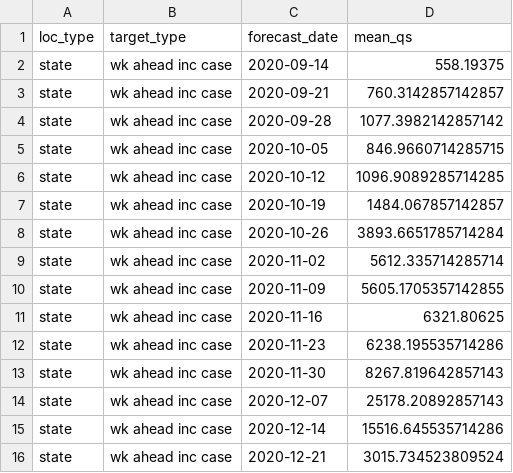
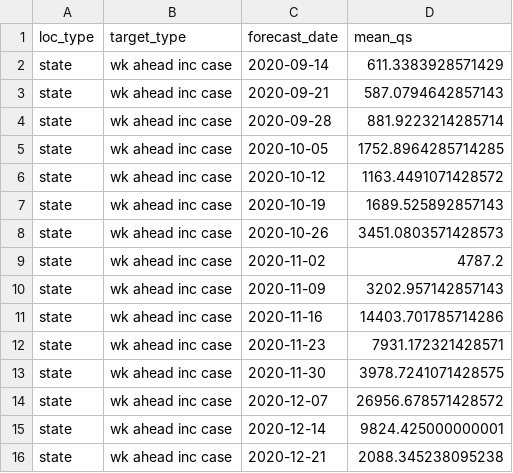
Before and after one commit to e3bo/random-walks, a CSV file: metrics/2021-01-11-score-by-loc-type-targ-type-forecast-date.csv, drawn as a sheet.

```diff
--- a/metrics/2021-01-11-score-by-loc-type-targ-type-forecast-date.csv
+++ b/metrics/2021-01-11-score-by-loc-type-targ-type-forecast-date.csv
@@ -1,16 +1,16 @@
 loc_type,target_type,forecast_date,mean_qs
-state,wk ahead inc case,2020-09-14,558.19375
-state,wk ahead inc case,2020-09-21,760.3142857142857
-state,wk ahead inc case,2020-09-28,1077.3982142857142
-state,wk ahead inc case,2020-10-05,846.9660714285715
-state,wk ahead inc case,2020-10-12,1096.9089285714285
-state,wk ahead inc case,2020-10-19,1484.067857142857
-state,wk ahead inc case,2020-10-26,3893.6651785714284
-state,wk ahead inc case,2020-11-02,5612.335714285714
-state,wk ahead inc case,2020-11-09,5605.1705357142855
-state,wk ahead inc case,2020-11-16,6321.80625
-state,wk ahead inc case,2020-11-23,6238.195535714286
-state,wk ahead inc case,2020-11-30,8267.819642857143
-state,wk ahead inc case,2020-12-07,25178.20892857143
-state,wk ahead inc case,2020-12-14,15516.645535714286
-state,wk ahead inc case,2020-12-21,3015.734523809524
+state,wk ahead inc case,2020-09-14,611.3383928571429
+state,wk ahead inc case,2020-09-21,587.0794642857143
+state,wk ahead inc case,2020-09-28,881.9223214285714
+state,wk ahead inc case,2020-10-05,1752.8964285714285
+state,wk ahead inc case,2020-10-12,1163.4491071428572
+state,wk ahead inc case,2020-10-19,1689.525892857143
+state,wk ahead inc case,2020-10-26,3451.0803571428573
+state,wk ahead inc case,2020-11-02,4787.2
+state,wk ahead inc case,2020-11-09,3202.957142857143
+state,wk ahead inc case,2020-11-16,14403.701785714286
+state,wk ahead inc case,2020-11-23,7931.172321428571
+state,wk ahead inc case,2020-11-30,3978.7241071428575
+state,wk ahead inc case,2020-12-07,26956.678571428572
+state,wk ahead inc case,2020-12-14,9824.425000000001
+state,wk ahead inc case,2020-12-21,2088.345238095238
```
Also changed, not shown: 5 other files.
